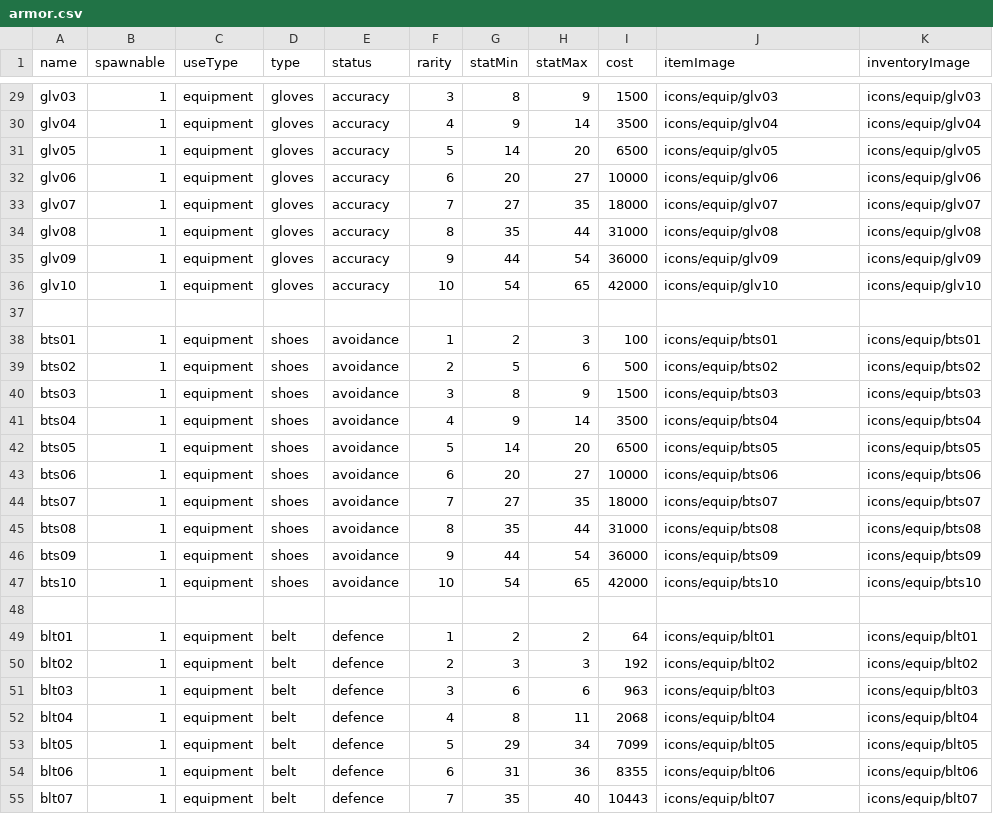
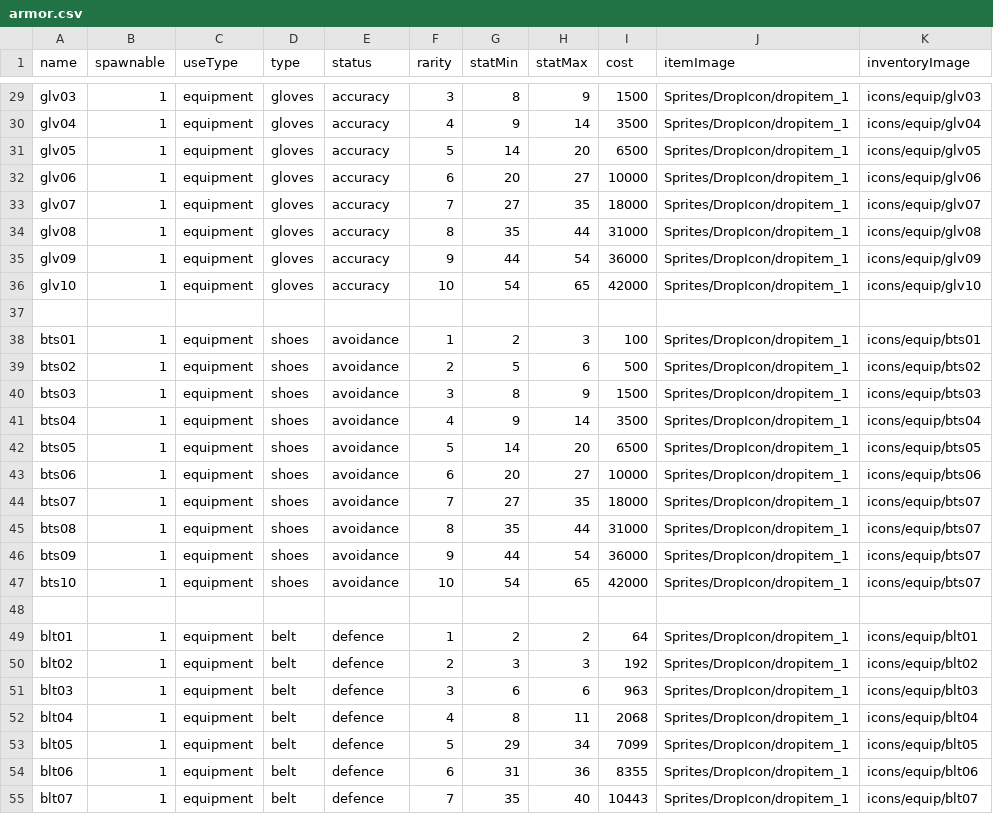
Before and after one commit to Heondu/LABES, a CSV file: Assets/Resources/armor.csv, drawn as a sheet; only a part is shown, gaps mark what is left out; the diff covers the shown part only; the diff names each change by its address in the sheet, - before the commit and + after, or states it on an @@ line.

```diff
--- a/Assets/Resources/armor.csv
+++ b/Assets/Resources/armor.csv
-J29 (itemImage): icons/equip/glv03
+J29 (itemImage): Sprites/DropIcon/dropitem_1
-J30 (itemImage): icons/equip/glv04
+J30 (itemImage): Sprites/DropIcon/dropitem_1
-J31 (itemImage): icons/equip/glv05
+J31 (itemImage): Sprites/DropIcon/dropitem_1
-J32 (itemImage): icons/equip/glv06
+J32 (itemImage): Sprites/DropIcon/dropitem_1
-J33 (itemImage): icons/equip/glv07
+J33 (itemImage): Sprites/DropIcon/dropitem_1
-J34 (itemImage): icons/equip/glv08
+J34 (itemImage): Sprites/DropIcon/dropitem_1
-J35 (itemImage): icons/equip/glv09
+J35 (itemImage): Sprites/DropIcon/dropitem_1
-J36 (itemImage): icons/equip/glv10
+J36 (itemImage): Sprites/DropIcon/dropitem_1
-J38 (itemImage): icons/equip/bts01
+J38 (itemImage): Sprites/DropIcon/dropitem_1
-J39 (itemImage): icons/equip/bts02
+J39 (itemImage): Sprites/DropIcon/dropitem_1
-J40 (itemImage): icons/equip/bts03
+J40 (itemImage): Sprites/DropIcon/dropitem_1
-J41 (itemImage): icons/equip/bts04
+J41 (itemImage): Sprites/DropIcon/dropitem_1
-J42 (itemImage): icons/equip/bts05
+J42 (itemImage): Sprites/DropIcon/dropitem_1
-J43 (itemImage): icons/equip/bts06
+J43 (itemImage): Sprites/DropIcon/dropitem_1
-J44 (itemImage): icons/equip/bts07
+J44 (itemImage): Sprites/DropIcon/dropitem_1
-J45 (itemImage): icons/equip/bts08
+J45 (itemImage): Sprites/DropIcon/dropitem_1
-K45 (inventoryImage): icons/equip/bts08
+K45 (inventoryImage): icons/equip/bts07
-J46 (itemImage): icons/equip/bts09
+J46 (itemImage): Sprites/DropIcon/dropitem_1
-K46 (inventoryImage): icons/equip/bts09
+K46 (inventoryImage): icons/equip/bts07
-J47 (itemImage): icons/equip/bts10
+J47 (itemImage): Sprites/DropIcon/dropitem_1
-K47 (inventoryImage): icons/equip/bts10
+K47 (inventoryImage): icons/equip/bts07
-J49 (itemImage): icons/equip/blt01
+J49 (itemImage): Sprites/DropIcon/dropitem_1
-J50 (itemImage): icons/equip/blt02
+J50 (itemImage): Sprites/DropIcon/dropitem_1
-J51 (itemImage): icons/equip/blt03
+J51 (itemImage): Sprites/DropIcon/dropitem_1
-J52 (itemImage): icons/equip/blt04
+J52 (itemImage): Sprites/DropIcon/dropitem_1
-J53 (itemImage): icons/equip/blt05
+J53 (itemImage): Sprites/DropIcon/dropitem_1
-J54 (itemImage): icons/equip/blt06
+J54 (itemImage): Sprites/DropIcon/dropitem_1
-J55 (itemImage): icons/equip/blt07
+J55 (itemImage): Sprites/DropIcon/dropitem_1
```
Also changed, not shown: 27 edited cells elsewhere in this file, Assets/Resources/accessories.csv, Assets/Resources/weapon.csv, 30 other files.
